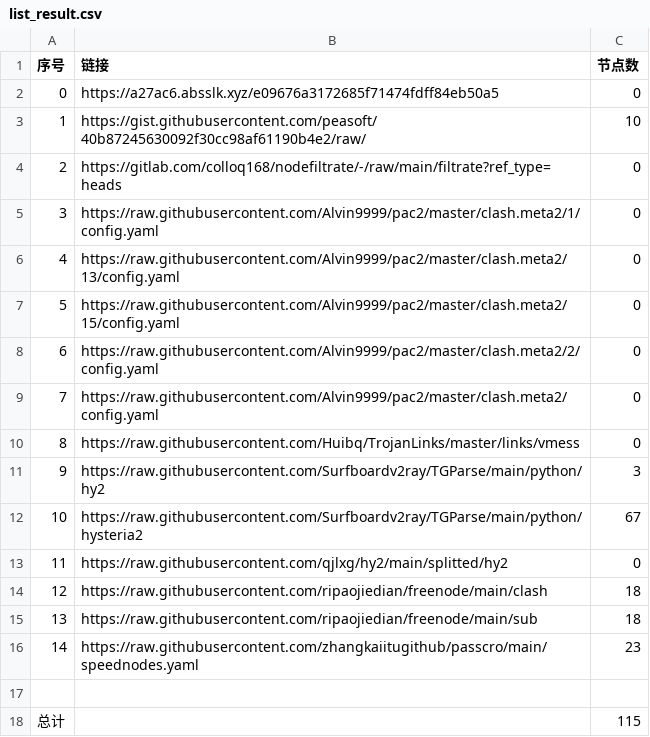
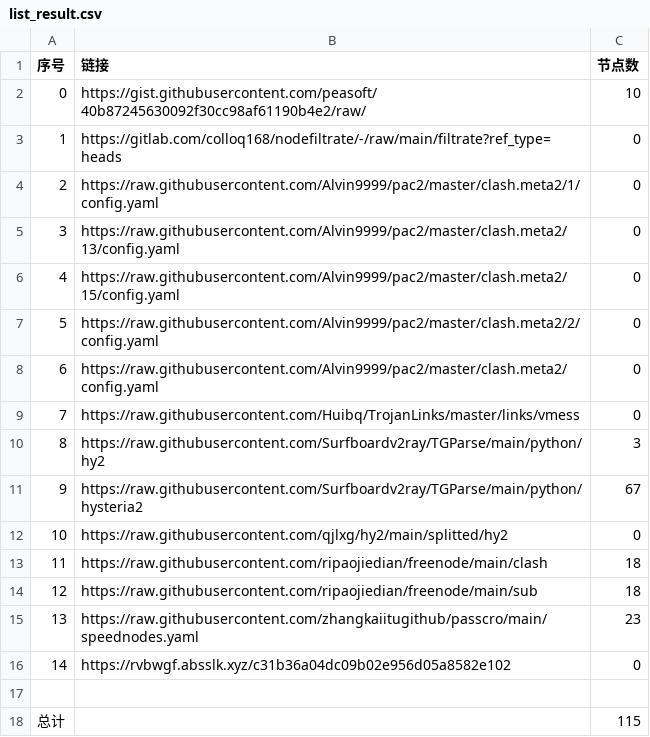
Before and after one commit to Emilia-ab1/NoMoreWalls, a CSV file: list_result.csv, drawn as a sheet; removed rows and columns are numbered as before the commit, all else as after; the diff names each change by its address in the sheet, - before the commit and + after, or states it on an @@ line.

```diff
--- a/list_result.csv
+++ b/list_result.csv
-row 2: 0 | https://a27ac6.absslk.xyz/e09676a3172685f71474fdff84eb50a5 | 0
@@ column A (序号) renumbered between rows 2 and 15 @@
+row 16: 14 | https://rvbwgf.absslk.xyz/c31b36a04dc09b02e956d05a8582e102 | 0
```
Also changed, not shown: 5 other files.
